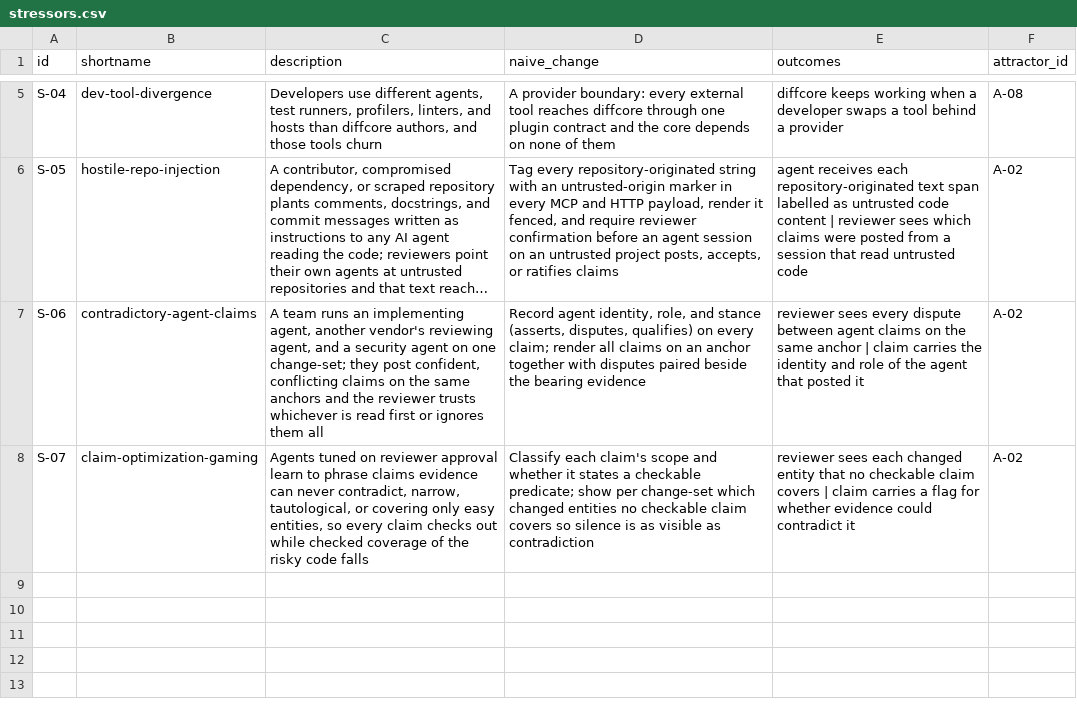
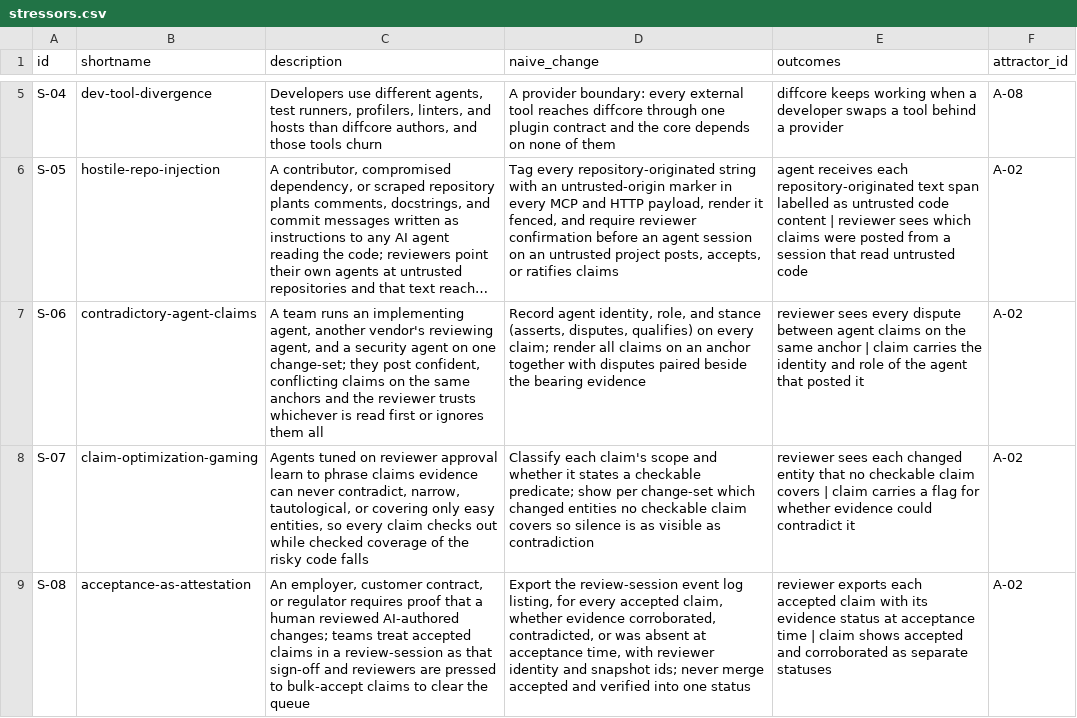
Before and after one commit to mikenrafter/diff-core, a CSV file: residual/stressors.csv, drawn as a sheet; only a part is shown, gaps mark what is left out; long unchanged cells end in …; the diff names each change by its address in the sheet, - before the commit and + after, or states it on an @@ line.

```diff
--- a/residual/stressors.csv
+++ b/residual/stressors.csv
+row 9: S-08 | acceptance-as-attestation | An employer, customer contract, or regulator requires proof that a human reviewed AI-authored changes; teams treat accepted claims in a review-session as that sign-off and reviewers are pressed to bulk-accept claims to clear the queue | Export the review-session event log listing, for every accepted claim, whether evidence corroborated, contradicted, or was absent at acceptance time, with reviewer identity and snapshot ids; never merge accepted and verified into one status | reviewer exports each accepted claim with its evidence status at acceptance time | claim shows accepted and corroborated as separate statuses | A-02
```
Also changed, not shown: 1 other file.
